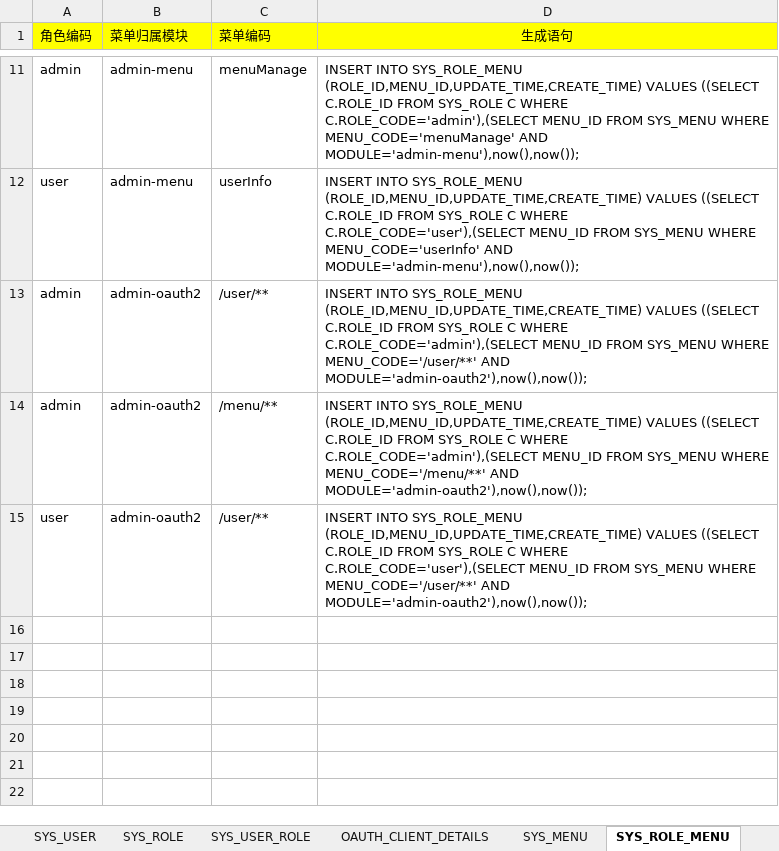
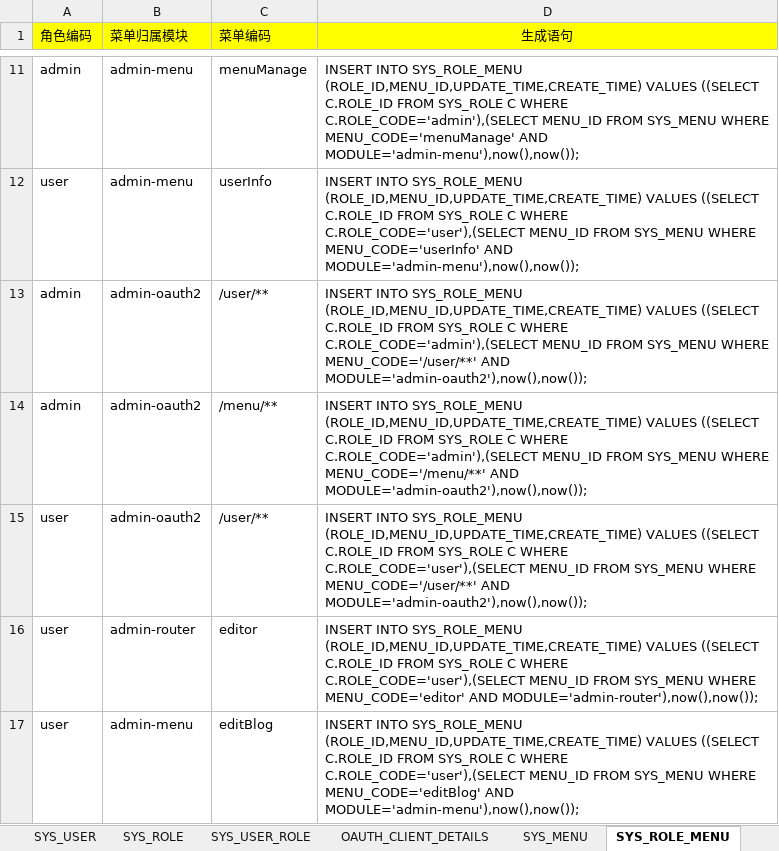
Before and after one commit to wenzdaywww/my-blog, an Excel workbook: base/files/base-初始化数据.xlsx, sheet SYS_ROLE_MENU, drawn as a sheet; only a part is shown, gaps mark what is left out; values as stored, in another font and other column widths than the file's, no borders; the diff names each change by its address in the sheet, - before the commit and + after, or states it on an @@ line.

```diff
--- a/base/files/base-初始化数据.xlsx (sheet SYS_ROLE_MENU)
+++ b/base/files/base-初始化数据.xlsx (sheet SYS_ROLE_MENU)
+row 16: user | admin-router | editor | INSERT INTO SYS_ROLE_MENU (ROLE_ID,MENU_ID,UPDATE_TIME,CREATE_TIME) VALUES ((SELECT C.ROLE_ID FROM SYS_ROLE C WHERE C.ROLE_CODE='user'),(SELECT MENU_ID FROM SYS_MENU WHERE MENU_CODE='editor' AND MODULE='admin-router'),now(),now());
+row 17: user | admin-menu | editBlog | INSERT INTO SYS_ROLE_MENU (ROLE_ID,MENU_ID,UPDATE_TIME,CREATE_TIME) VALUES ((SELECT C.ROLE_ID FROM SYS_ROLE C WHERE C.ROLE_CODE='user'),(SELECT MENU_ID FROM SYS_MENU WHERE MENU_CODE='editBlog' AND MODULE='admin-menu'),now(),now());
```
Also changed, not shown: sheet SYS_MENU, formulas that keep their value, 13 other files.
